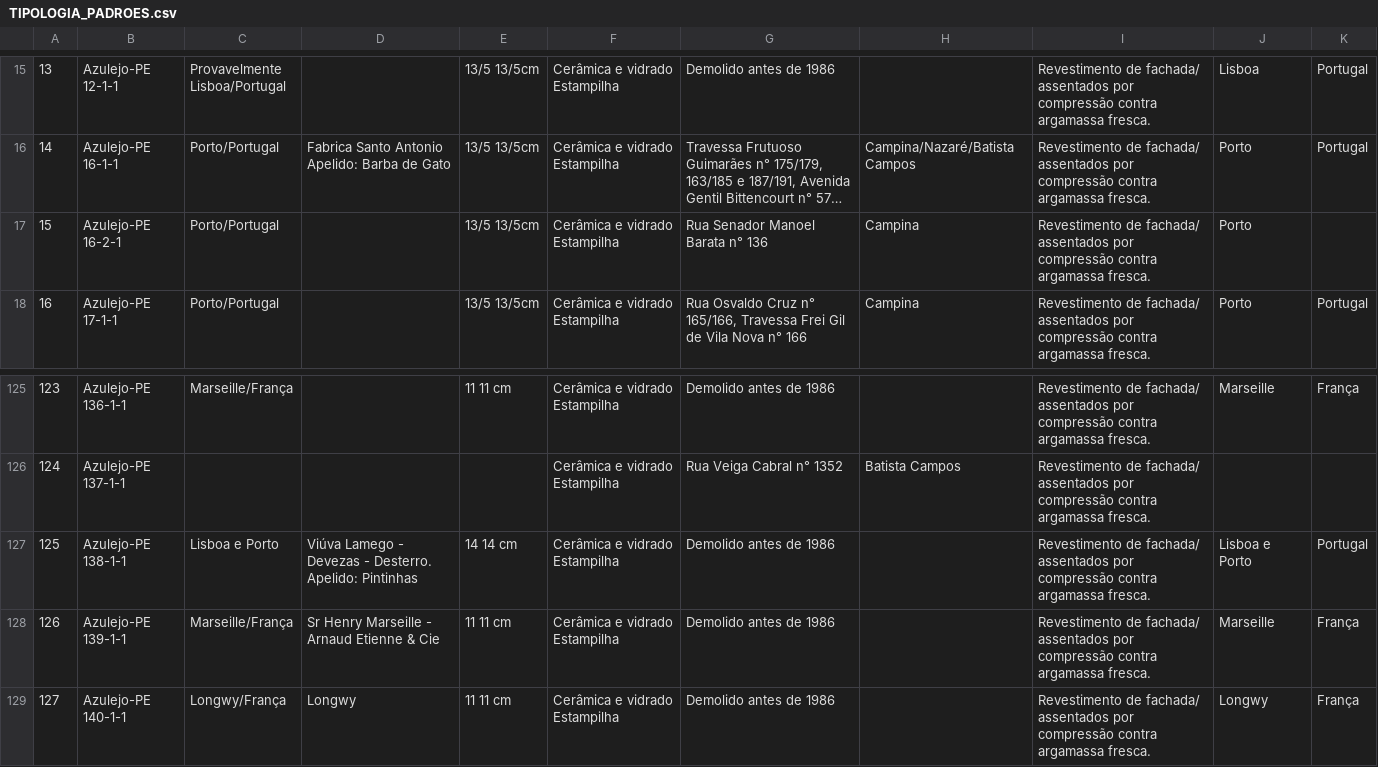
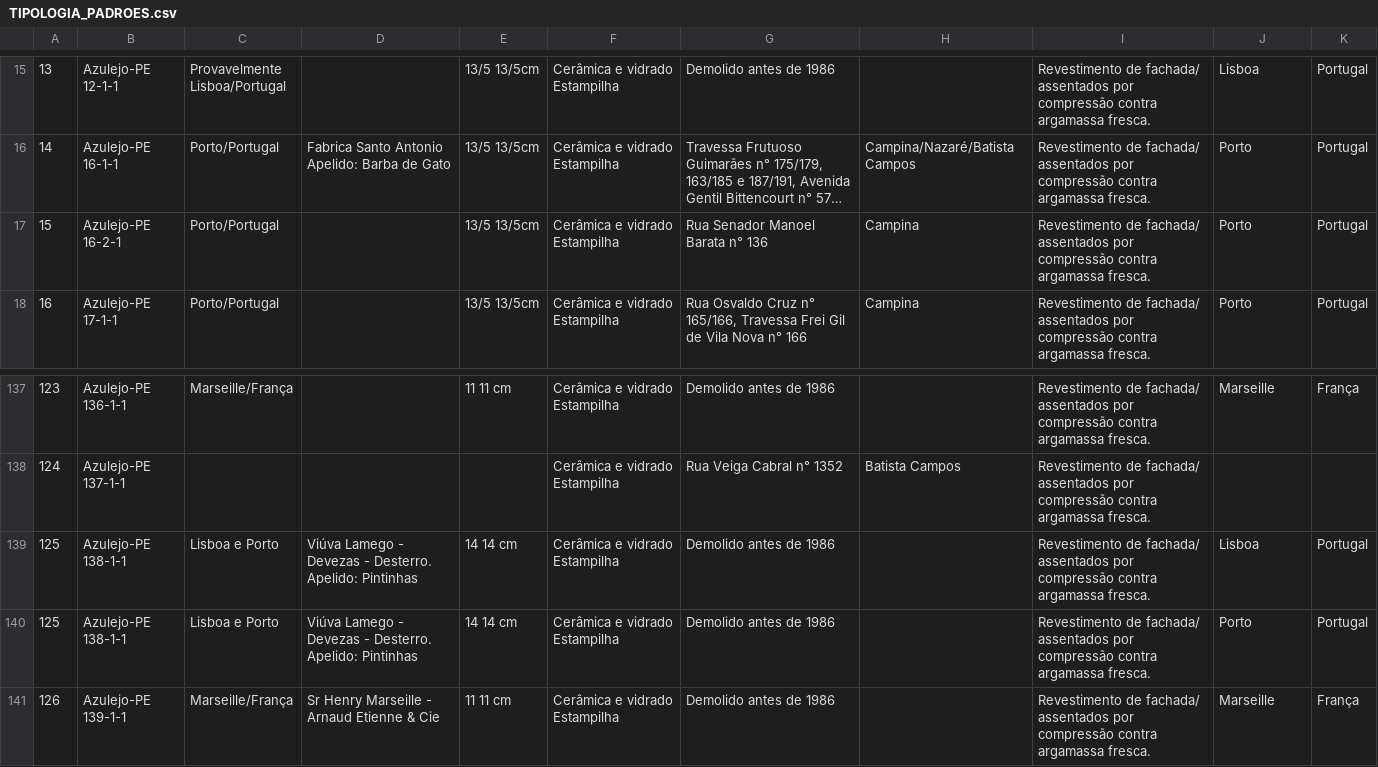
Before and after one commit to garcia00/dataAzuleijo, a CSV file: TIPOLOGIA_PADROES.csv, drawn as a sheet; only a part is shown, gaps mark what is left out; the shorter side is filled out with more unchanged rows; long unchanged cells end in …; addresses are those after the commit; ↵ is a line break in a cell; the diff covers the shown part only; the diff names each change by its address in the sheet, - before the commit and + after, or states it on an @@ line.

```diff
--- a/TIPOLOGIA_PADROES.csv
+++ b/TIPOLOGIA_PADROES.csv
-K17: (empty)
+K17: Portugal
-J139: Lisboa e Porto
+J139: Lisboa
+row 140: 125 | Azulejo-PE 138-1-1 | Lisboa e Porto | Viúva Lamego - Devezas - Desterro. ↵ Apelido: Pintinhas | 14 14 cm | Cerâmica e vidrado Estampilha | Demolido antes de 1986 |  | Revestimento de fachada/ assentados por compressão contra argamassa fresca. | Porto | Portugal
```
Also changed, not shown: 12 added rows and 10 edited cells elsewhere in this file.
